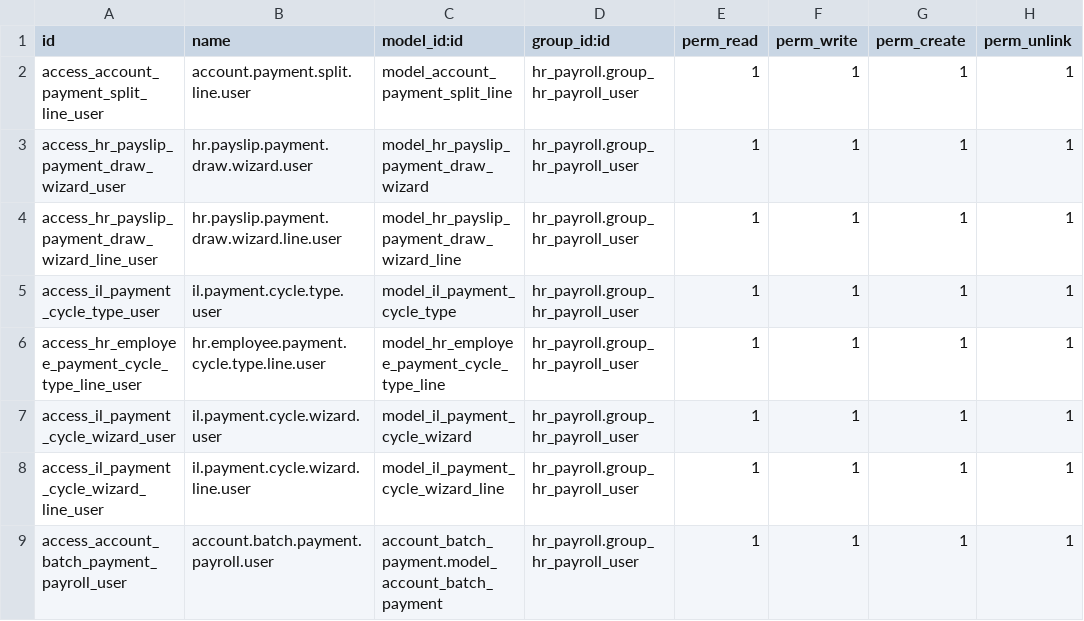
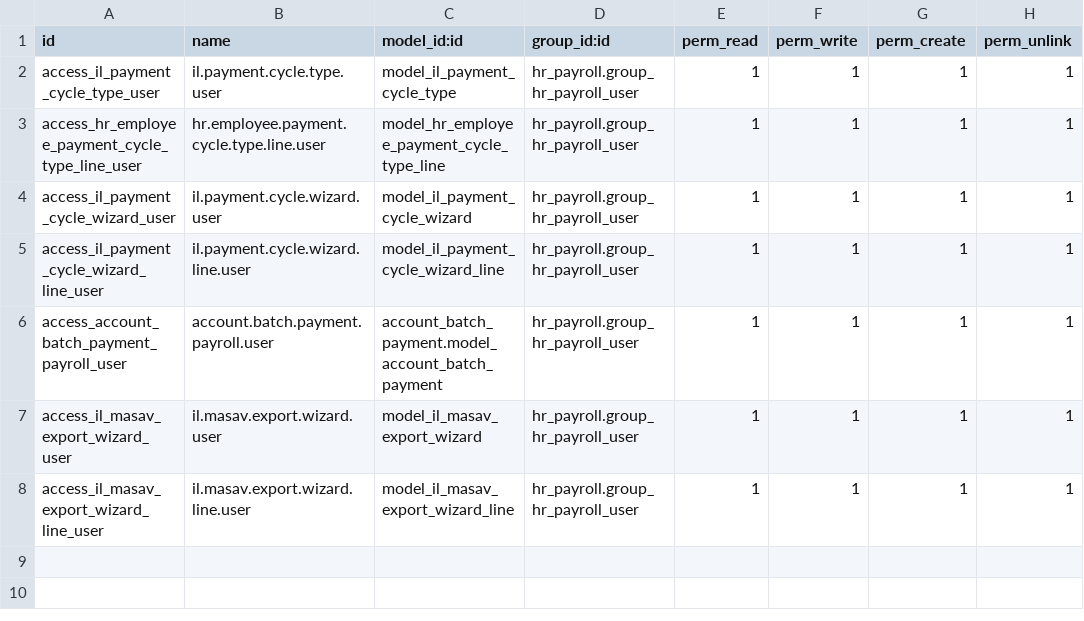
Before and after one commit to multidoorlock/odoo-old, a CSV file: l10n_il_hr_payroll_account/security/ir.model.access.csv, drawn as a sheet.

Commit message:
payroll update

```diff
--- a/l10n_il_hr_payroll_account/security/ir.model.access.csv
+++ b/l10n_il_hr_payroll_account/security/ir.model.access.csv
@@ -1,5 +1,2 @@
 id,name,model_id:id,group_id:id,perm_read,perm_write,perm_create,perm_unlink
-access_account_payment_split_line_user,account.payment.split.line.user,model_account_payment_split_line,hr_payroll.group_hr_payroll_user,1,1,1,1
-access_hr_payslip_payment_draw_wizard_user,hr.payslip.payment.draw.wizard.user,model_hr_payslip_payment_draw_wizard,hr_payroll.group_hr_payroll_user,1,1,1,1
-access_hr_payslip_payment_draw_wizard_line_user,hr.payslip.payment.draw.wizard.line.user,model_hr_payslip_payment_draw_wizard_line,hr_payroll.group_hr_payroll_user,1,1,1,1
 access_il_payment_cycle_type_user,il.payment.cycle.type.user,model_il_payment_cycle_type,hr_payroll.group_hr_payroll_user,1,1,1,1
@@ -9 +6,3 @@ access_il_payment_cycle_wizard_line_user,il.payment.cycle.wizard.line.user,model
 access_account_batch_payment_payroll_user,account.batch.payment.payroll.user,account_batch_payment.model_account_batch_payment,hr_payroll.group_hr_payroll_user,1,1,1,1
+access_il_masav_export_wizard_user,il.masav.export.wizard.user,model_il_masav_export_wizard,hr_payroll.group_hr_payroll_user,1,1,1,1
+access_il_masav_export_wizard_line_user,il.masav.export.wizard.line.user,model_il_masav_export_wizard_line,hr_payroll.group_hr_payroll_user,1,1,1,1
```
Also changed, not shown: 46 other files.
